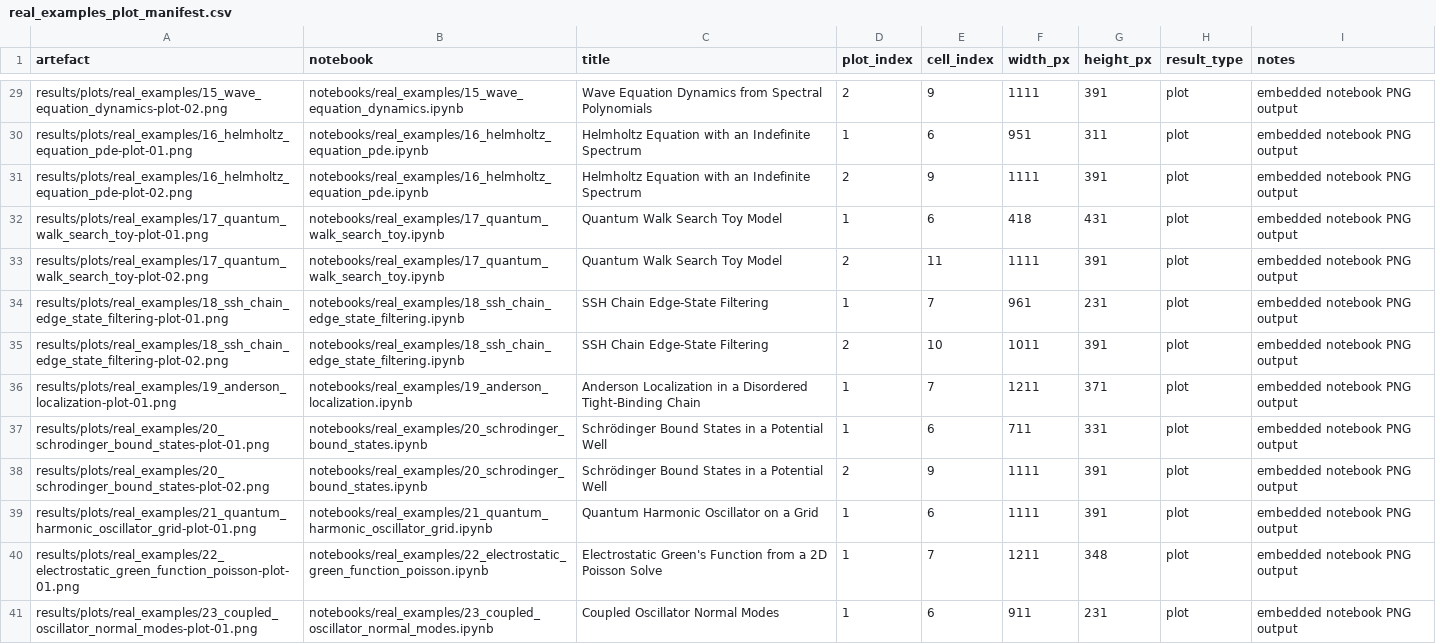
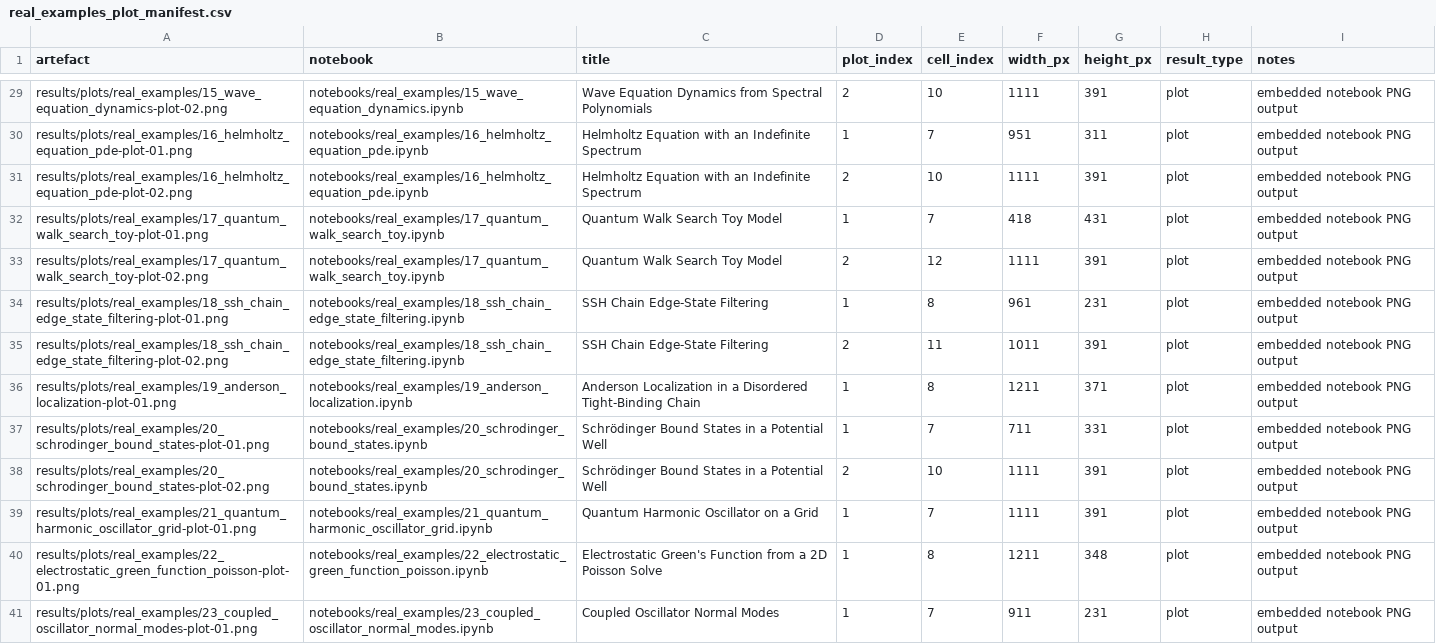
Before and after one commit to SidRichardsQuantum/Quantum_Singular_Value_Transformation, a CSV file: results/tables/real_examples_plot_manifest.csv, drawn as a sheet; only a part is shown, gaps mark what is left out; the diff covers the shown part only; the diff names each change by its address in the sheet, - before the commit and + after, or states it on an @@ line.

```diff
--- a/results/tables/real_examples_plot_manifest.csv
+++ b/results/tables/real_examples_plot_manifest.csv
-E29 (cell_index): 9
+E29 (cell_index): 10
-E30 (cell_index): 6
+E30 (cell_index): 7
-E31 (cell_index): 9
+E31 (cell_index): 10
-E32 (cell_index): 6
+E32 (cell_index): 7
-E33 (cell_index): 11
+E33 (cell_index): 12
-E34 (cell_index): 7
+E34 (cell_index): 8
-E35 (cell_index): 10
+E35 (cell_index): 11
-E36 (cell_index): 7
+E36 (cell_index): 8
-E37 (cell_index): 6
+E37 (cell_index): 7
-E38 (cell_index): 9
+E38 (cell_index): 10
-E39 (cell_index): 6
+E39 (cell_index): 7
-E40 (cell_index): 7
+E40 (cell_index): 8
-E41 (cell_index): 6
+E41 (cell_index): 7
```
Also changed, not shown: 40 edited cells elsewhere in this file, results/tables/benchmark_scaling_summary.csv, results/tables/linear_system_benchmark_summary.csv, 16 other files.
